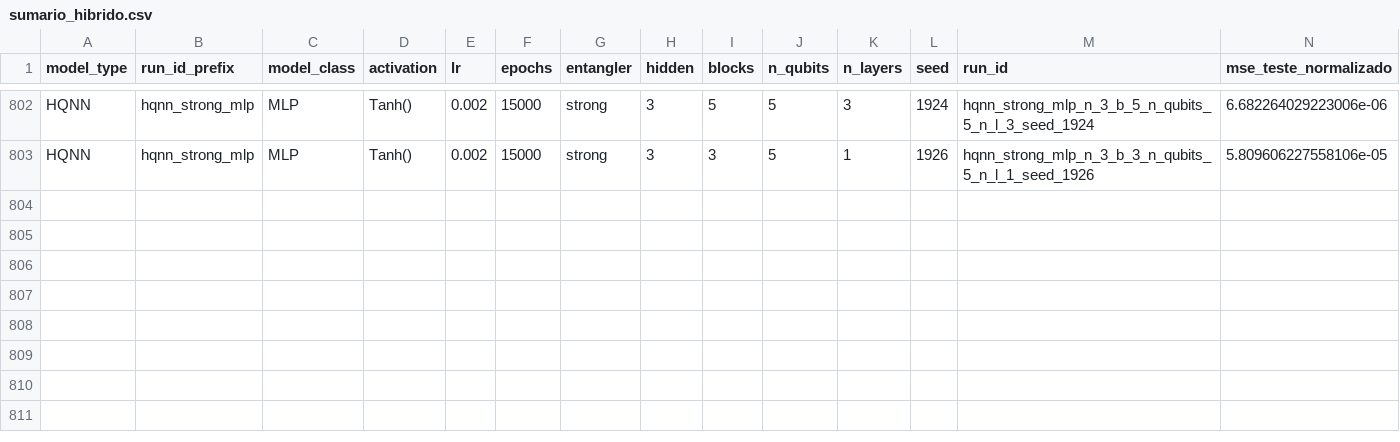
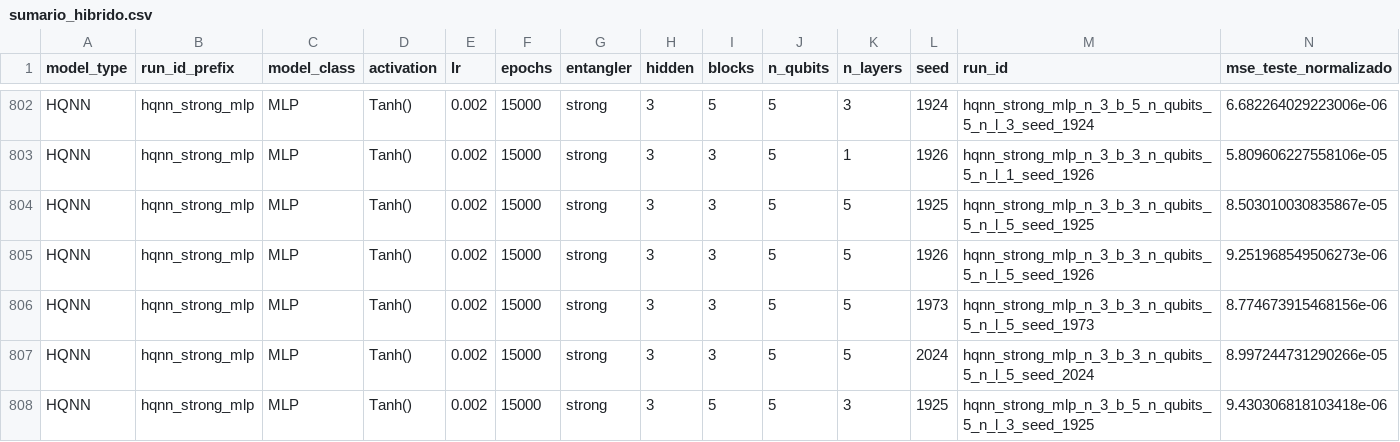
Before and after one commit to cammaral/pinn, a CSV file: experimentos_pinn/sumario_hibrido.csv, drawn as a sheet; only a part is shown, gaps mark what is left out; rows hold the shown columns only; the diff names each change by its address in the sheet, - before the commit and + after, or states it on an @@ line.

```diff
--- a/experimentos_pinn/sumario_hibrido.csv
+++ b/experimentos_pinn/sumario_hibrido.csv
+row 804: HQNN | hqnn_strong_mlp | MLP | Tanh() | 0.002 | 15000 | strong | 3 | 3 | 5 | 5 | 1925 | hqnn_strong_mlp_n_3_b_3_n_qubits_5_n_l_5_seed_1925 | 8.503010030835867e-05
+row 805: HQNN | hqnn_strong_mlp | MLP | Tanh() | 0.002 | 15000 | strong | 3 | 3 | 5 | 5 | 1926 | hqnn_strong_mlp_n_3_b_3_n_qubits_5_n_l_5_seed_1926 | 9.251968549506273e-06
+row 806: HQNN | hqnn_strong_mlp | MLP | Tanh() | 0.002 | 15000 | strong | 3 | 3 | 5 | 5 | 1973 | hqnn_strong_mlp_n_3_b_3_n_qubits_5_n_l_5_seed_1973 | 8.774673915468156e-06
+row 807: HQNN | hqnn_strong_mlp | MLP | Tanh() | 0.002 | 15000 | strong | 3 | 3 | 5 | 5 | 2024 | hqnn_strong_mlp_n_3_b_3_n_qubits_5_n_l_5_seed_2024 | 8.997244731290266e-05
+row 808: HQNN | hqnn_strong_mlp | MLP | Tanh() | 0.002 | 15000 | strong | 3 | 5 | 5 | 3 | 1925 | hqnn_strong_mlp_n_3_b_5_n_qubits_5_n_l_3_seed_1925 | 9.430306818103418e-06
```
Also changed, not shown: 12 other files.
